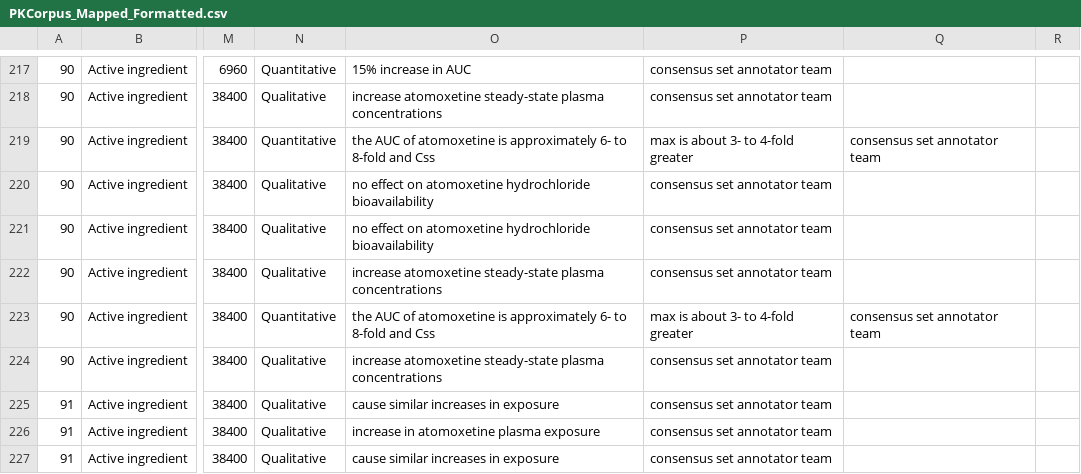
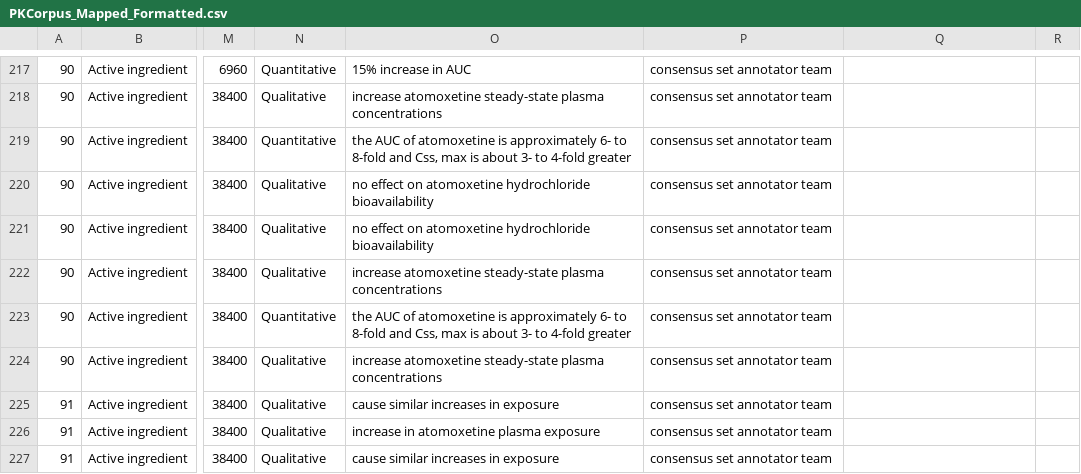
Before and after one commit to dbmi-pitt/publicly-PDDI-analysis, a CSV file: PDDI-Datasets/PK-Corpus/PKCorpus_Mapped_Formatted.csv, drawn as a sheet; only a part is shown, gaps mark what is left out; the diff names each change by its address in the sheet, - before the commit and + after, or states it on an @@ line.

Commit message:
format

```diff
--- a/PDDI-Datasets/PK-Corpus/PKCorpus_Mapped_Formatted.csv
+++ b/PDDI-Datasets/PK-Corpus/PKCorpus_Mapped_Formatted.csv
-O219: …8-fold and Css
+O219: …8-fold and Css, max is about 3- to 4-fold greater
-P219: max is about 3- to 4-fold greater
+P219: consensus set annotator team
-Q219: consensus set annotator team
+Q219: (empty)
-O223: …8-fold and Css
+O223: …8-fold and Css, max is about 3- to 4-fold greater
-P223: max is about 3- to 4-fold greater
+P223: consensus set annotator team
-Q223: consensus set annotator team
+Q223: (empty)
```
Also changed, not shown: 1 other file.
